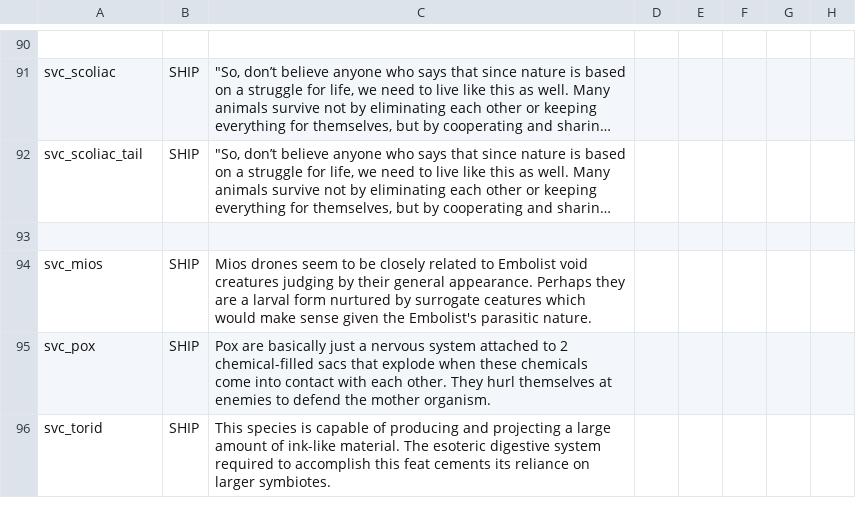
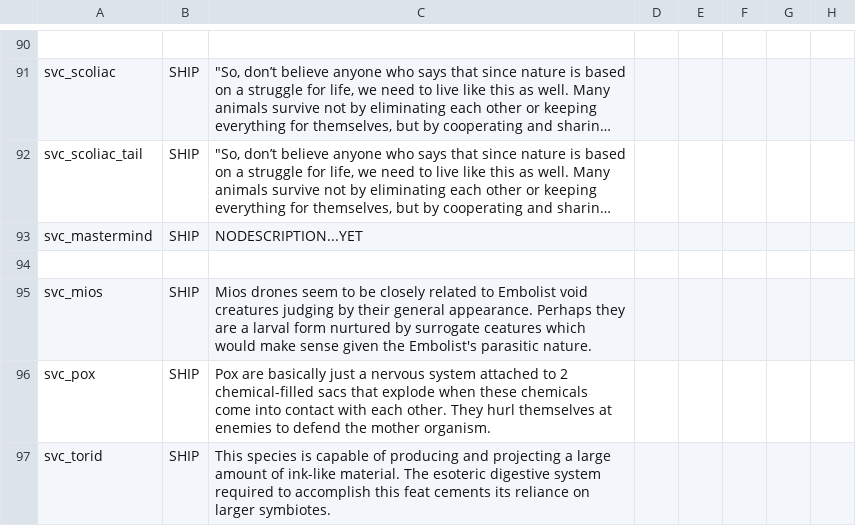
Before and after one commit to DesperatePeter/starsector-symbiotic-void-creatures, a CSV file: data/strings/descriptions.csv, drawn as a sheet; only a part is shown, gaps mark what is left out; long unchanged cells end in …; the diff names each change by its address in the sheet, - before the commit and + after, or states it on an @@ line.

Commit message:
feat: finished Mastermind

```diff
--- a/data/strings/descriptions.csv
+++ b/data/strings/descriptions.csv
+row 93: svc_mastermind | SHIP | NODESCRIPTION...YET
```
Also changed, not shown: data/campaign/sim_opponents_dev.csv, data/hulls/ship_data.csv, 7 other files.
